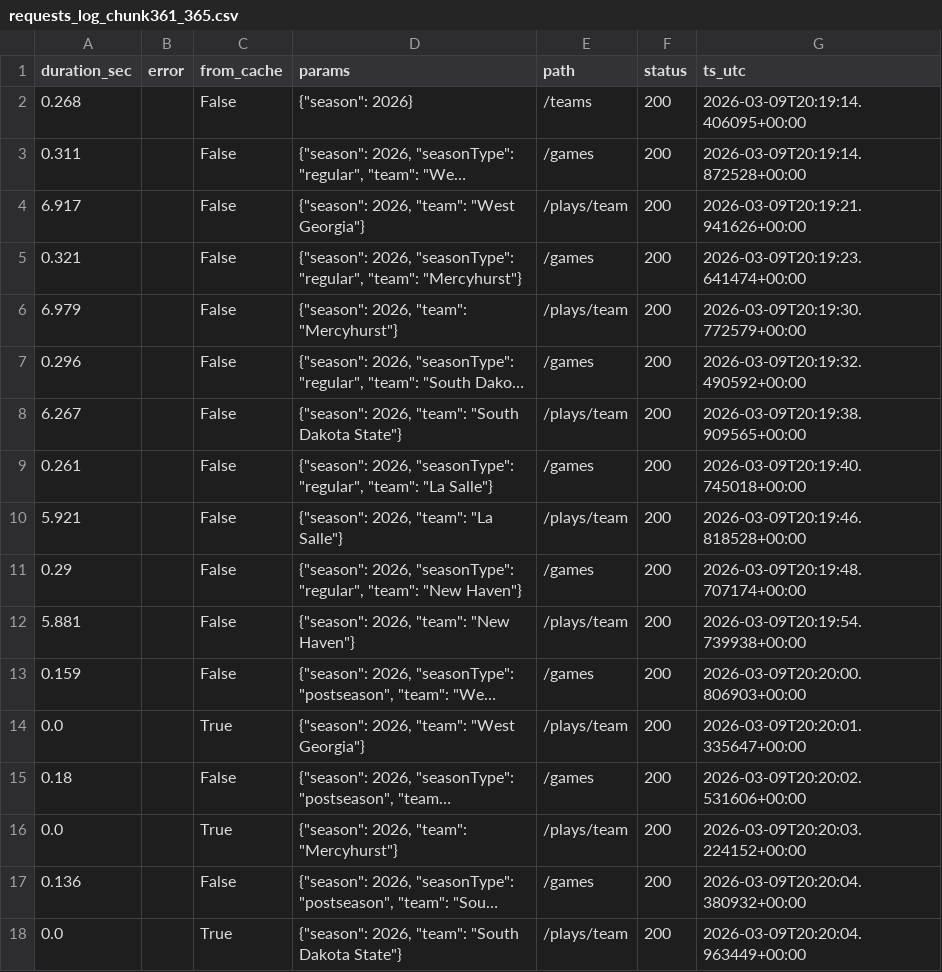
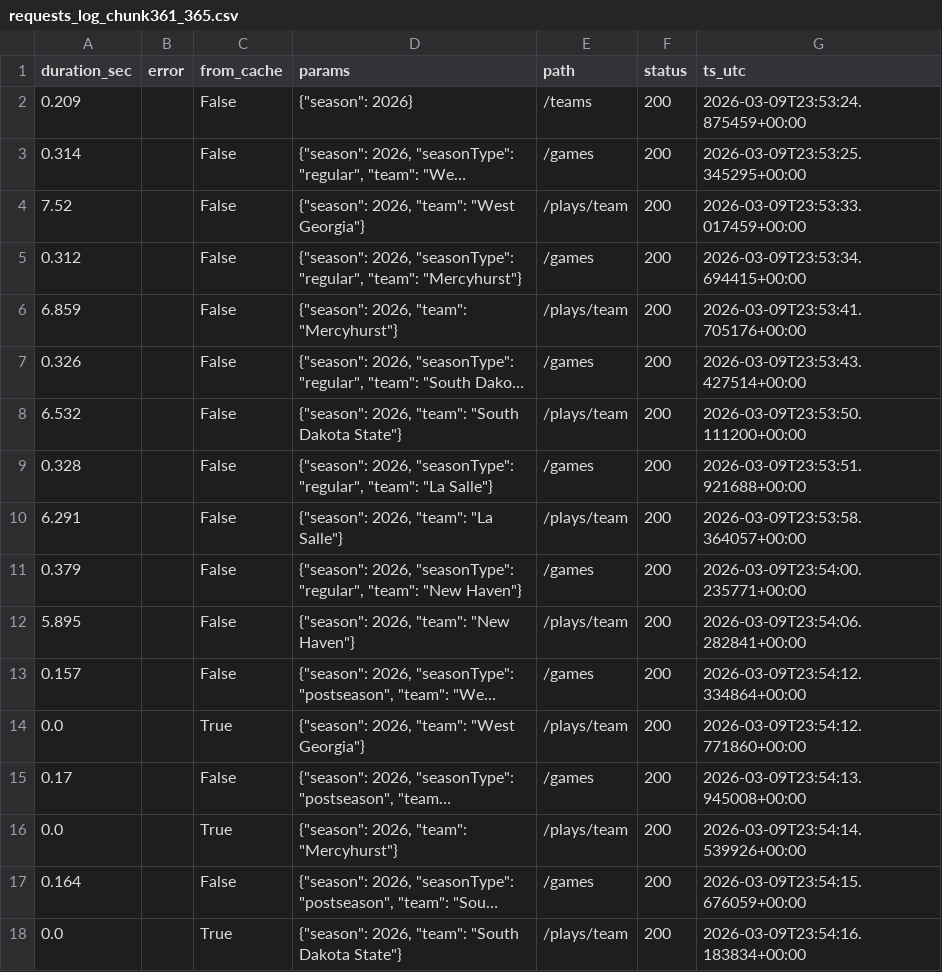
Before and after one commit to dbcjason/NCAACards, a CSV file: cbbd_seasons/2025-2026/manifest/requests_log_chunk361_365.csv, drawn as a sheet; only a part is shown; long unchanged cells end in …; the diff covers the shown part only; the diff names each change by its address in the sheet, - before the commit and + after, or states it on an @@ line.

```diff
--- a/cbbd_seasons/2025-2026/manifest/requests_log_chunk361_365.csv
+++ b/cbbd_seasons/2025-2026/manifest/requests_log_chunk361_365.csv
-A2 (duration_sec): 0.268
+A2 (duration_sec): 0.209
-G2 (ts_utc): 2026-03-09T20:19:14.406095+00:00
+G2 (ts_utc): 2026-03-09T23:53:24.875459+00:00
-A3 (duration_sec): 0.311
+A3 (duration_sec): 0.314
-G3 (ts_utc): 2026-03-09T20:19:14.872528+00:00
+G3 (ts_utc): 2026-03-09T23:53:25.345295+00:00
-A4 (duration_sec): 6.917
+A4 (duration_sec): 7.52
-G4 (ts_utc): 2026-03-09T20:19:21.941626+00:00
+G4 (ts_utc): 2026-03-09T23:53:33.017459+00:00
-A5 (duration_sec): 0.321
+A5 (duration_sec): 0.312
-G5 (ts_utc): 2026-03-09T20:19:23.641474+00:00
+G5 (ts_utc): 2026-03-09T23:53:34.694415+00:00
-A6 (duration_sec): 6.979
+A6 (duration_sec): 6.859
-G6 (ts_utc): 2026-03-09T20:19:30.772579+00:00
+G6 (ts_utc): 2026-03-09T23:53:41.705176+00:00
-A7 (duration_sec): 0.296
+A7 (duration_sec): 0.326
-G7 (ts_utc): 2026-03-09T20:19:32.490592+00:00
+G7 (ts_utc): 2026-03-09T23:53:43.427514+00:00
-A8 (duration_sec): 6.267
+A8 (duration_sec): 6.532
-G8 (ts_utc): 2026-03-09T20:19:38.909565+00:00
+G8 (ts_utc): 2026-03-09T23:53:50.111200+00:00
-A9 (duration_sec): 0.261
+A9 (duration_sec): 0.328
-G9 (ts_utc): 2026-03-09T20:19:40.745018+00:00
+G9 (ts_utc): 2026-03-09T23:53:51.921688+00:00
-A10 (duration_sec): 5.921
+A10 (duration_sec): 6.291
-G10 (ts_utc): 2026-03-09T20:19:46.818528+00:00
+G10 (ts_utc): 2026-03-09T23:53:58.364057+00:00
-A11 (duration_sec): 0.29
+A11 (duration_sec): 0.379
-G11 (ts_utc): 2026-03-09T20:19:48.707174+00:00
+G11 (ts_utc): 2026-03-09T23:54:00.235771+00:00
-A12 (duration_sec): 5.881
+A12 (duration_sec): 5.895
-G12 (ts_utc): 2026-03-09T20:19:54.739938+00:00
+G12 (ts_utc): 2026-03-09T23:54:06.282841+00:00
-A13 (duration_sec): 0.159
+A13 (duration_sec): 0.157
-G13 (ts_utc): 2026-03-09T20:20:00.806903+00:00
+G13 (ts_utc): 2026-03-09T23:54:12.334864+00:00
-G14 (ts_utc): 2026-03-09T20:20:01.335647+00:00
+G14 (ts_utc): 2026-03-09T23:54:12.771860+00:00
-A15 (duration_sec): 0.18
+A15 (duration_sec): 0.17
-G15 (ts_utc): 2026-03-09T20:20:02.531606+00:00
+G15 (ts_utc): 2026-03-09T23:54:13.945008+00:00
-G16 (ts_utc): 2026-03-09T20:20:03.224152+00:00
+G16 (ts_utc): 2026-03-09T23:54:14.539926+00:00
-A17 (duration_sec): 0.136
+A17 (duration_sec): 0.164
-G17 (ts_utc): 2026-03-09T20:20:04.380932+00:00
+G17 (ts_utc): 2026-03-09T23:54:15.676059+00:00
-G18 (ts_utc): 2026-03-09T20:20:04.963449+00:00
+G18 (ts_utc): 2026-03-09T23:54:16.183834+00:00
```
Also changed, not shown: 6 edited cells elsewhere in this file, 1 other file.
